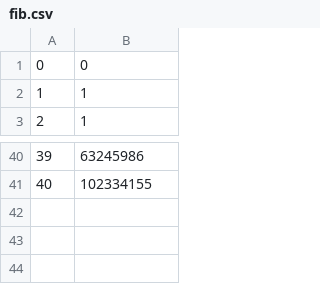
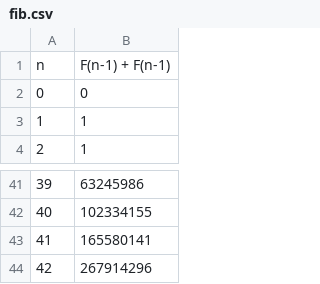
Before and after one commit to xorasysgen/junit5-tests, a CSV file: src/main/resources/fib.csv, drawn as a sheet; only a part is shown, gaps mark what is left out.

```diff
--- a/src/main/resources/fib.csv
+++ b/src/main/resources/fib.csv
@@ -1 +1,2 @@
+n , F(n-1) + F(n-1)
 0 , 0
@@ -41 +42,3 @@
 40 , 102334155
+41 , 165580141
+42 , 267914296
```
Also changed, not shown: 4 other files.
